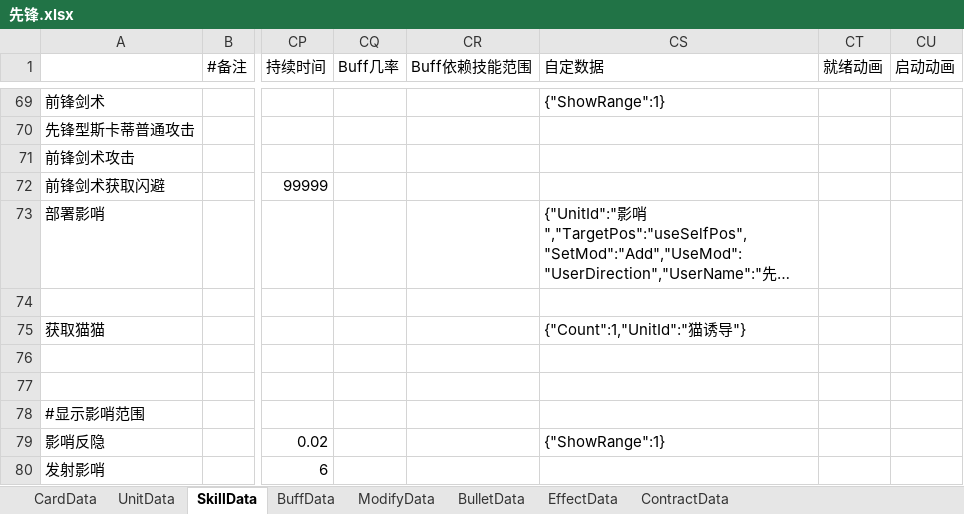
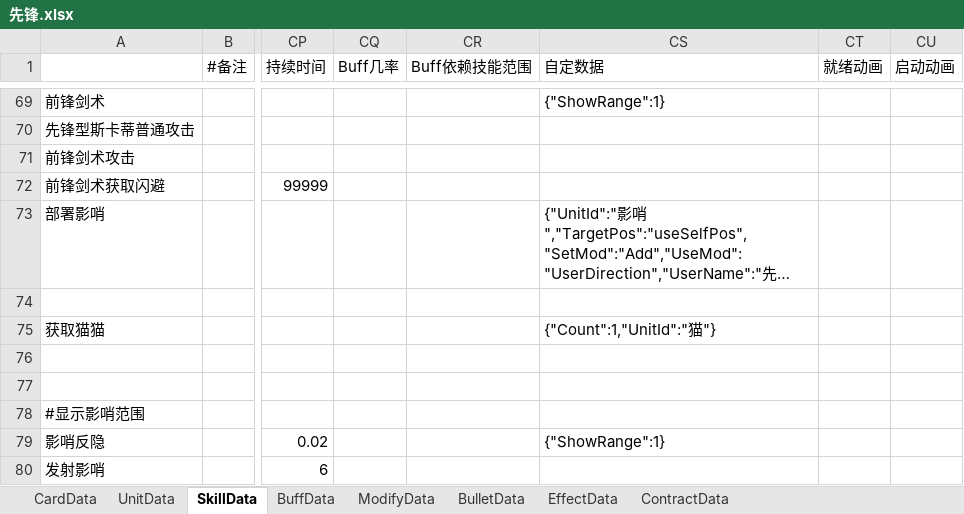
Before and after one commit to XR-857342619/ArkN, an Excel workbook: Excel/Main/先锋.xlsx, sheet SkillData, drawn as a sheet; only a part is shown, gaps mark what is left out; long unchanged cells end in …; values as stored, in another font and other column widths than the file's, no borders; the diff names each change by its address in the sheet, - before the commit and + after, or states it on an @@ line.

```diff
--- a/Excel/Main/先锋.xlsx (sheet SkillData)
+++ b/Excel/Main/先锋.xlsx (sheet SkillData)
-CS75 (自定数据): {"Count":1,"UnitId":"猫诱导"}
+CS75 (自定数据): {"Count":1,"UnitId":"猫"}
```
Also changed, not shown: sheet UnitData, Excel/Main/battle.xlsx, 2 other files.
